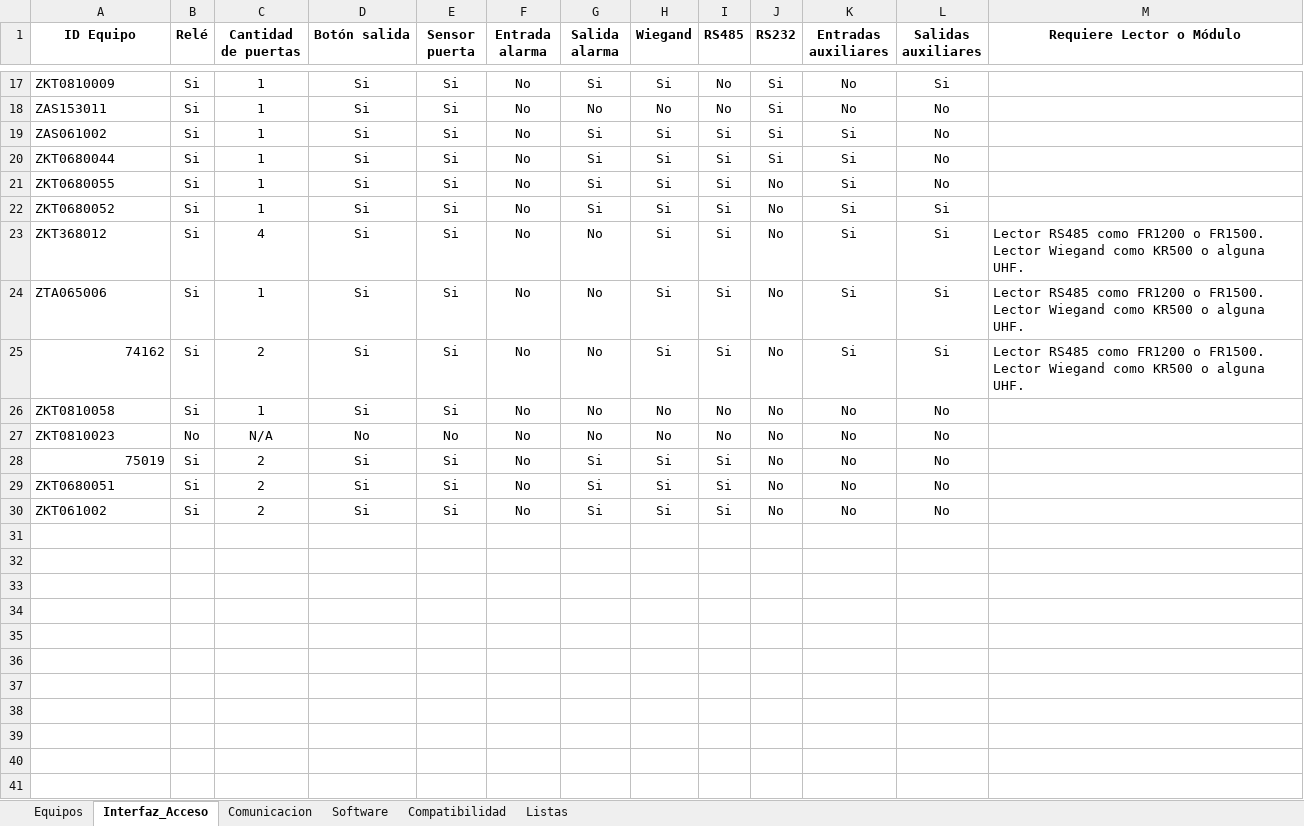
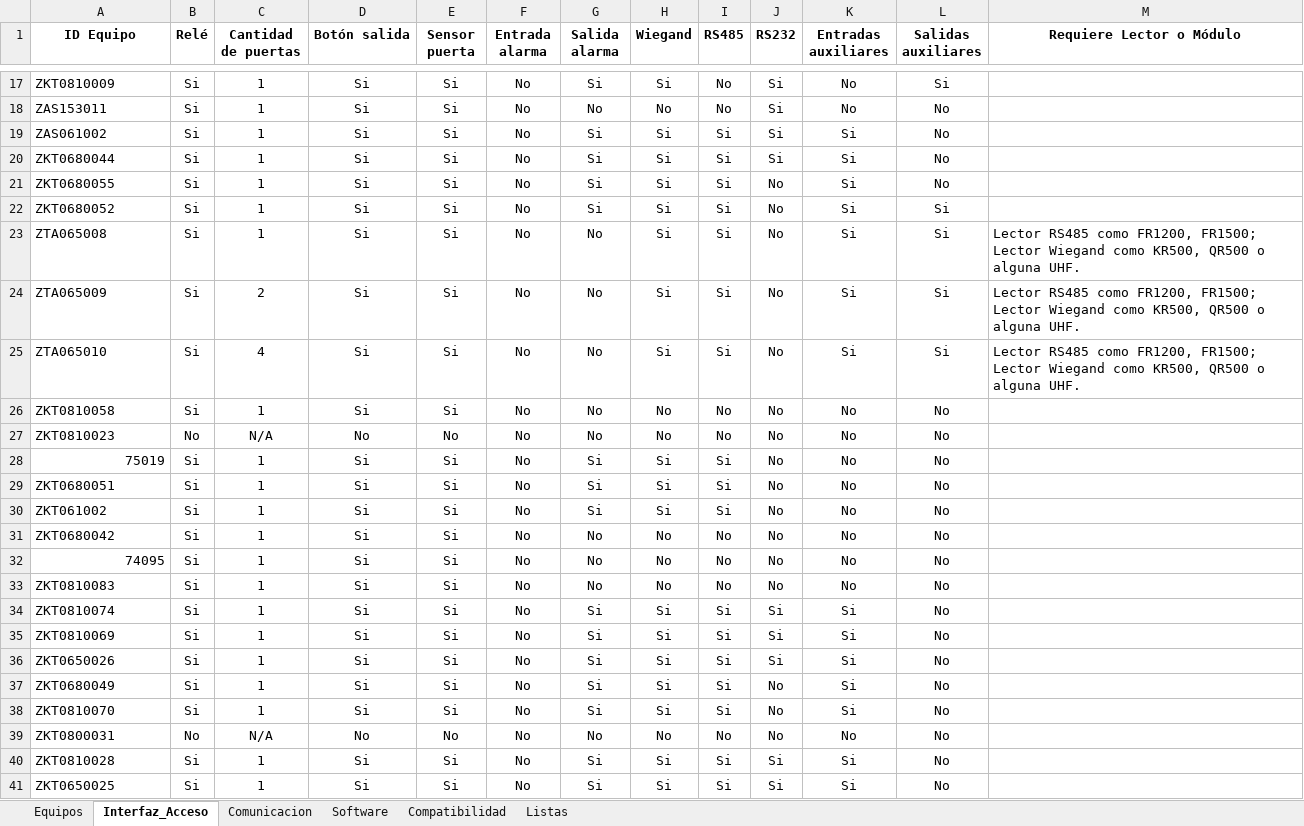
Before and after one commit to RamonTVC/ingenieria-tvc, an Excel workbook: recomendador/Tabla_Maestra_ZKTeco.xlsx, sheet Interfaz_Acceso, drawn as a sheet; only a part is shown, gaps mark what is left out; values as stored, in another font and other column widths than the file's, no borders; ↵ is a line break in a cell; the diff covers the shown part only; the diff names each change by its address in the sheet, - before the commit and + after, or states it on an @@ line.

```diff
--- a/recomendador/Tabla_Maestra_ZKTeco.xlsx (sheet Interfaz_Acceso)
+++ b/recomendador/Tabla_Maestra_ZKTeco.xlsx (sheet Interfaz_Acceso)
-A23 (ID Equipo): ZKT368012
+A23 (ID Equipo): ZTA065008
-C23 (Cantidad de puertas): 4
+C23 (Cantidad de puertas): 1
-M23:M25 (Requiere Lector o Módulo): …RS485 como FR1200 o FR1500. ↵ Lector Wiegand como KR500 o alguna…
+M23:M25 (Requiere Lector o Módulo): …RS485 como FR1200, FR1500; ↵ Lector Wiegand como KR500, QR500 o alguna…
-A24 (ID Equipo): ZTA065006
+A24 (ID Equipo): ZTA065009
-C24 (Cantidad de puertas): 1
+C24 (Cantidad de puertas): 2
-A25 (ID Equipo): 74162
+A25 (ID Equipo): ZTA065010
-A25 alignment: right
+A25 alignment: left
-C25 (Cantidad de puertas): 2
+C25 (Cantidad de puertas): 4
-C28:C30 (Cantidad de puertas): 2
+C28:C30 (Cantidad de puertas): 1
+row 31: ZKT0680042 | Si | 1 | Si | Si | No | No | No | No | No | No | No
+row 32: 74095 | Si | 1 | Si | Si | No | No | No | No | No | No | No
+row 33: ZKT0810083 | Si | 1 | Si | Si | No | No | No | No | No | No | No
+row 34: ZKT0810074 | Si | 1 | Si | Si | No | Si | Si | Si | Si | Si | No
+row 35: ZKT0810069 | Si | 1 | Si | Si | No | Si | Si | Si | Si | Si | No
+row 36: ZKT0650026 | Si | 1 | Si | Si | No | Si | Si | Si | Si | Si | No
+row 37: ZKT0680049 | Si | 1 | Si | Si | No | Si | Si | Si | No | Si | No
+row 38: ZKT0810070 | Si | 1 | Si | Si | No | Si | Si | Si | No | Si | No
+row 39: ZKT0800031 | No | N/A | No | No | No | No | No | No | No | No | No
+row 40: ZKT0810028 | Si | 1 | Si | Si | No | Si | Si | Si | Si | Si | No
+row 41: ZKT0650025 | Si | 1 | Si | Si | No | Si | Si | Si | Si | Si | No
```
Also changed, not shown: 10 added rows elsewhere in this sheet, sheet Equipos, sheet Compatibilidad, sheet Comunicacion, 27 other files.
